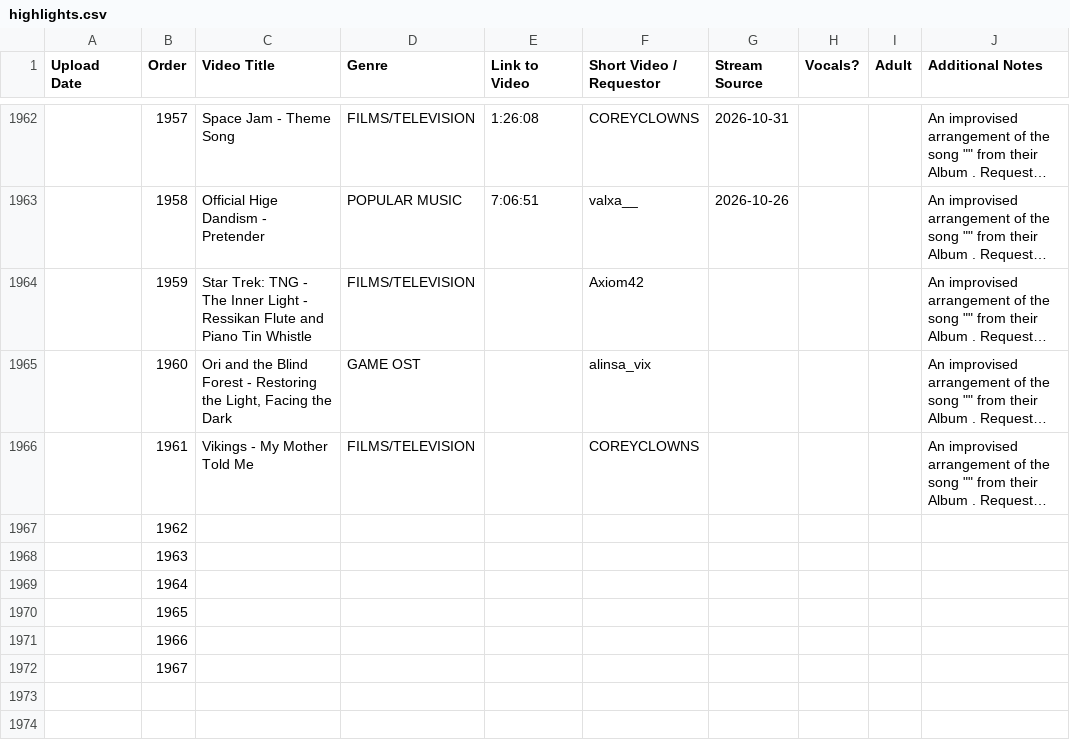
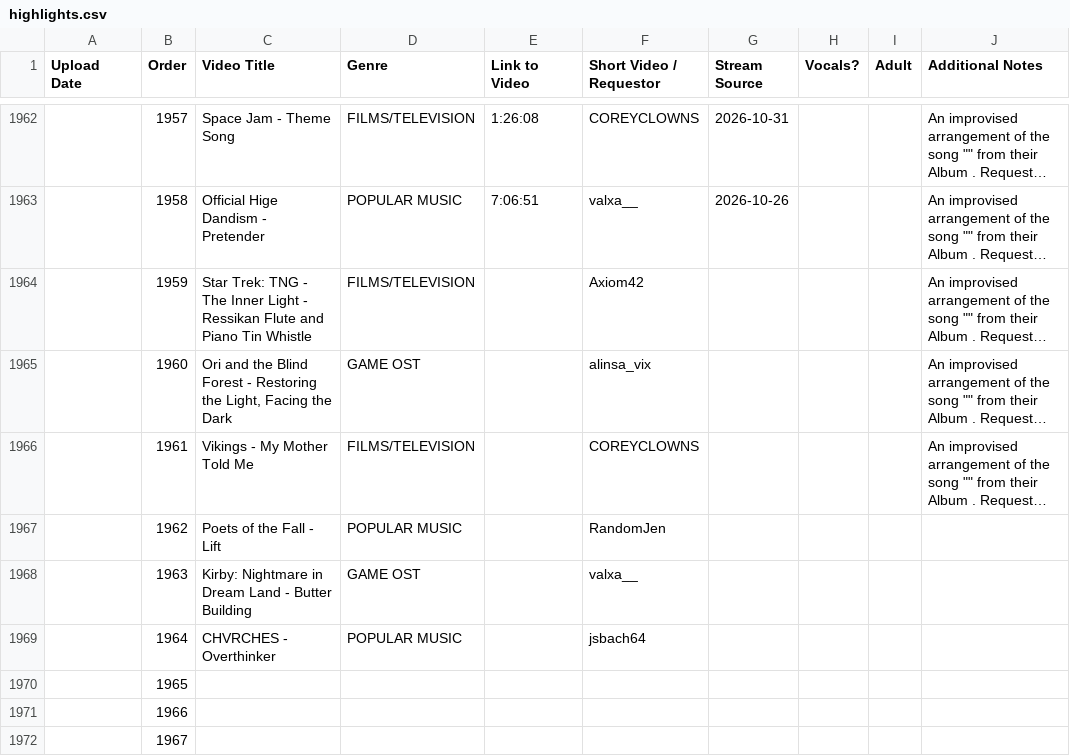
Before and after one commit to nbros/ong_music, a CSV file: highlights.csv, drawn as a sheet; only a part is shown, gaps mark what is left out; long unchanged cells end in …; the diff names each change by its address in the sheet, - before the commit and + after, or states it on an @@ line.

```diff
--- a/highlights.csv
+++ b/highlights.csv
-C1967 (Video Title): (empty)
+C1967 (Video Title): Poets of the Fall - Lift
-D1967 (Genre): (empty)
+D1967 (Genre): POPULAR MUSIC
-F1967 (Short Video / Requestor): (empty)
+F1967 (Short Video / Requestor): RandomJen
-C1968 (Video Title): (empty)
+C1968 (Video Title): Kirby: Nightmare in Dream Land - Butter Building
-D1968 (Genre): (empty)
+D1968 (Genre): GAME OST
-F1968 (Short Video / Requestor): (empty)
+F1968 (Short Video / Requestor): valxa__
-C1969 (Video Title): (empty)
+C1969 (Video Title): CHVRCHES - Overthinker
-D1969 (Genre): (empty)
+D1969 (Genre): POPULAR MUSIC
-F1969 (Short Video / Requestor): (empty)
+F1969 (Short Video / Requestor): jsbach64
```
Also changed, not shown: 2 other files.
